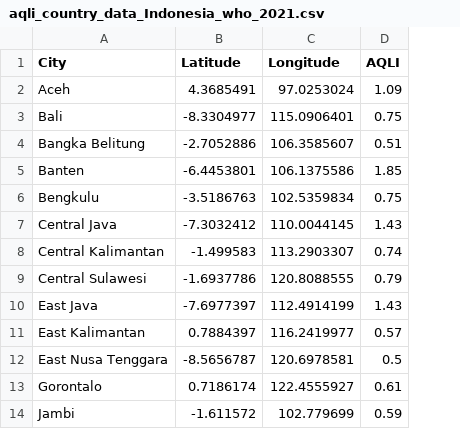
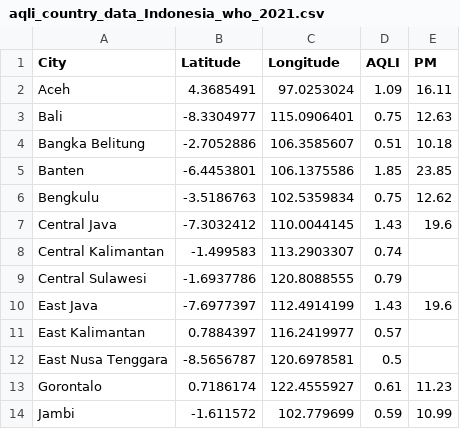
Before and after one commit to Florencia-Stella/FIT3179, a CSV file: aqli_country_data_Indonesia_who_2021.csv, drawn as a sheet; only a part is shown; the diff names each change by its address in the sheet, - before the commit and + after, or states it on an @@ line.

Commit message:
Update aqli_country_data_Indonesia_who_2021.csv

```diff
--- a/aqli_country_data_Indonesia_who_2021.csv
+++ b/aqli_country_data_Indonesia_who_2021.csv
+column E (PM), rows 2-14: 16.11 | 12.63 | 10.18 | 23.85 | 12.62 | 19.6 |  |  | 19.6 |  |  | 11.23 | 10.99
```
